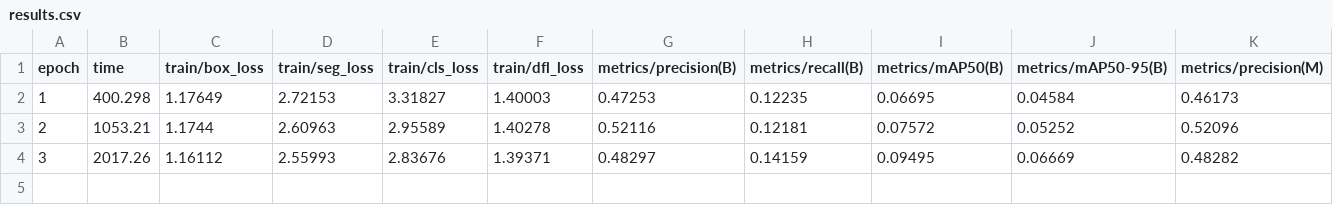
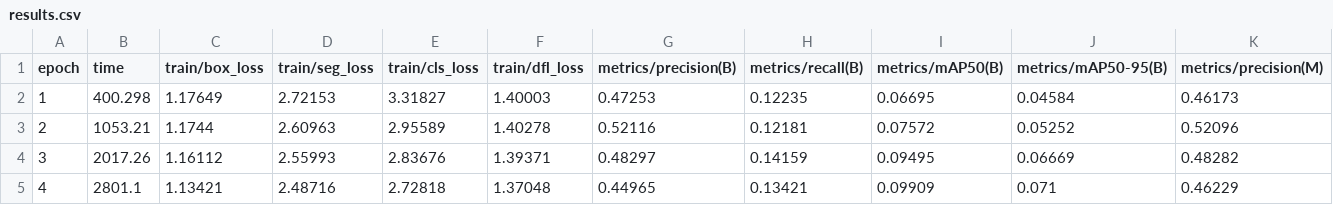
Before and after one commit to NhatNam15151515/visual-meal-analysis, a CSV file: models/yolov8s_foodseg103_pretrain/results.csv, drawn as a sheet; only a part is shown; rows hold the shown columns only; the diff names each change by its address in the sheet, - before the commit and + after, or states it on an @@ line.

```diff
--- a/models/yolov8s_foodseg103_pretrain/results.csv
+++ b/models/yolov8s_foodseg103_pretrain/results.csv
+row 5: 4 | 2801.1 | 1.13421 | 2.48716 | 2.72818 | 1.37048 | 0.44965 | 0.13421 | 0.09909 | 0.071 | 0.46229
```
Also changed, not shown: 1 other file.
